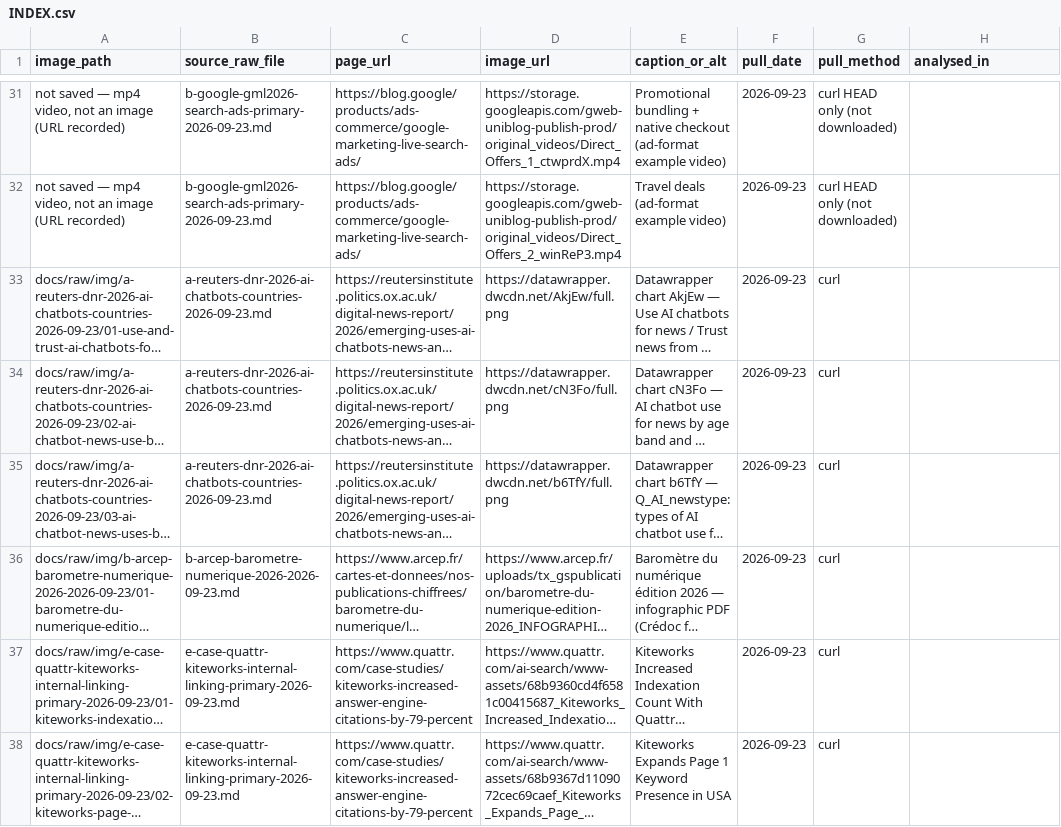
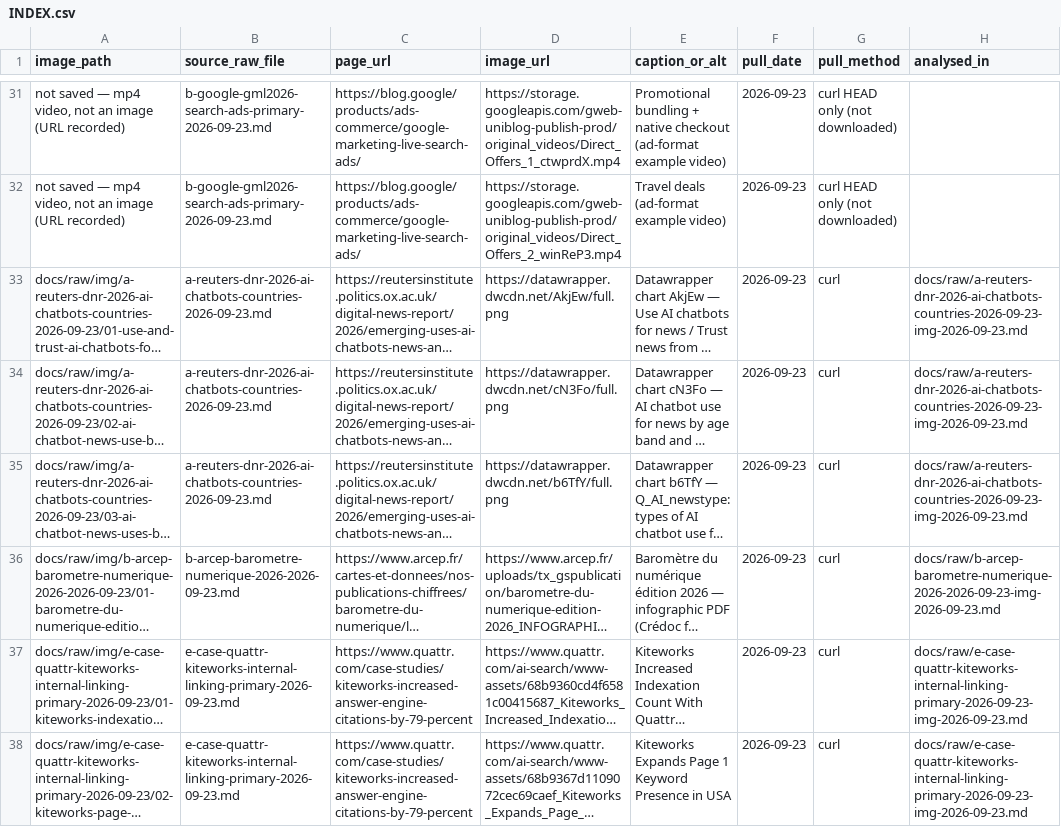
Before and after one commit to VAD37/market-research-2026-09-22, a CSV file: docs/raw/img/INDEX.csv, drawn as a sheet; only a part is shown, gaps mark what is left out; long unchanged cells end in …; the diff covers the shown part only; the diff names each change by its address in the sheet, - before the commit and + after, or states it on an @@ line.

```diff
--- a/docs/raw/img/INDEX.csv
+++ b/docs/raw/img/INDEX.csv
-H33:H35 (analysed_in): (empty)
+H33:H35 (analysed_in): docs/raw/a-reuters-dnr-2026-ai-chatbots-countries-2026-09-23-img-2026-09-23.md
-H36 (analysed_in): (empty)
+H36 (analysed_in): docs/raw/b-arcep-barometre-numerique-2026-2026-09-23-img-2026-09-23.md
-H37:H38 (analysed_in): (empty)
+H37:H38 (analysed_in): docs/raw/e-case-quattr-kiteworks-internal-linking-primary-2026-09-23-img-2026-09-23.md
```
Also changed, not shown: 29 edited cells elsewhere in this file, 21 other files.
